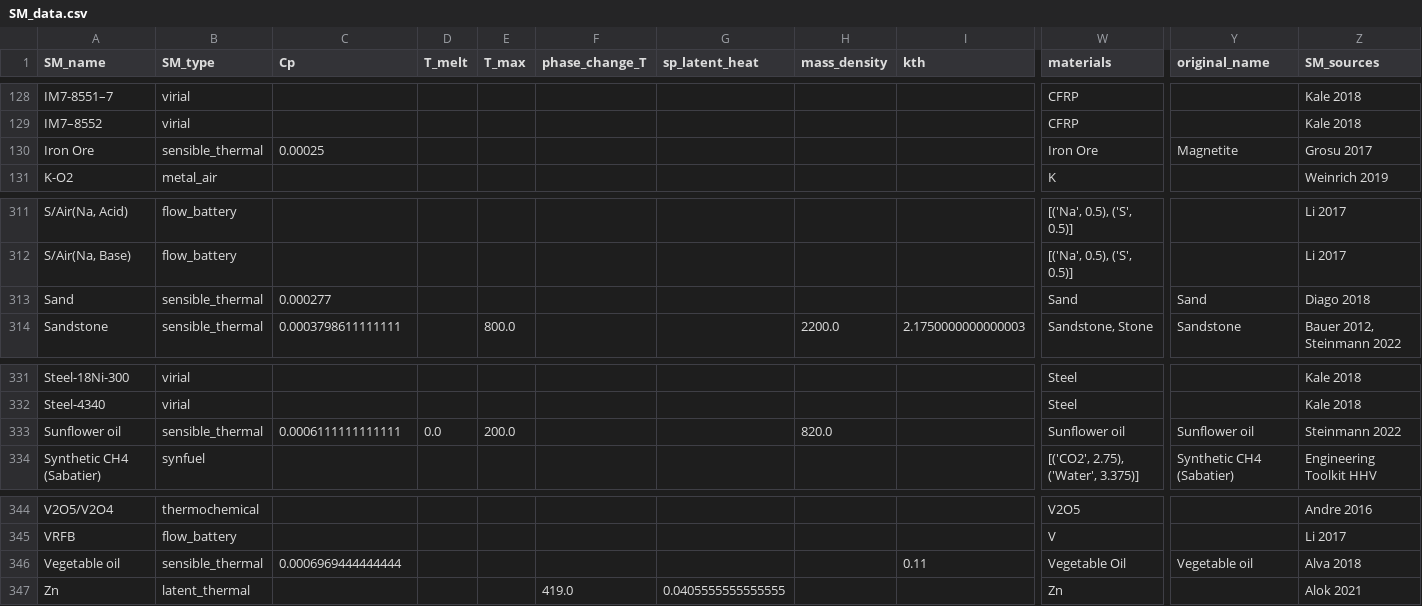
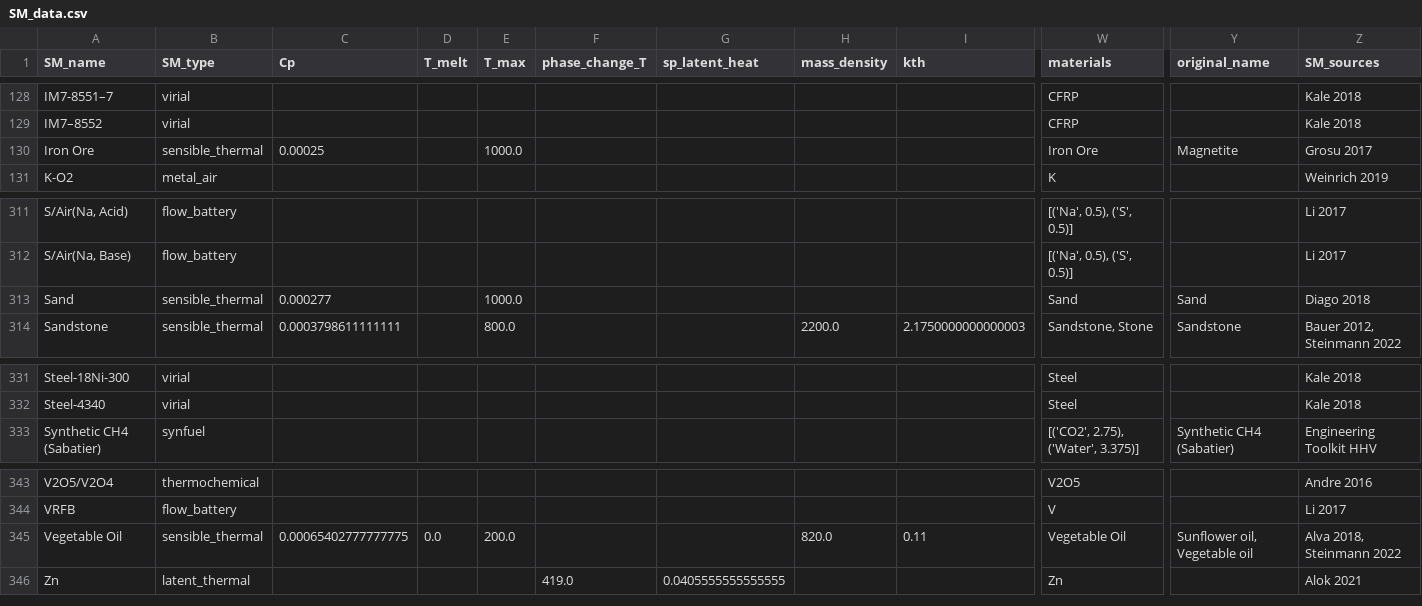
Before and after one commit to energy-storage-analysis/LDES-Survey, a CSV file: cap_cost/data_consolidated/SM_data.csv, drawn as a sheet; only a part is shown, gaps mark what is left out; removed rows and columns are numbered as before the commit, all else as after; rows hold the shown columns only; the diff names each change by its address in the sheet, - before the commit and + after, or states it on an @@ line.

```diff
--- a/cap_cost/data_consolidated/SM_data.csv
+++ b/cap_cost/data_consolidated/SM_data.csv
-E130 (T_max): (empty)
+E130 (T_max): 1000.0
-E313 (T_max): (empty)
+E313 (T_max): 1000.0
-row 333: Sunflower oil | sensible_thermal | 0.0006111111111111 | 0.0 | 200.0 |  |  | 820.0 |  | Sunflower oil | Sunflower oil | Steinmann 2022
-row 346: Vegetable oil | sensible_thermal | 0.0006969444444444 |  |  |  |  |  | 0.11 | Vegetable Oil | Vegetable oil | Alva 2018
+row 345: Vegetable Oil | sensible_thermal | 0.00065402777777775 | 0.0 | 200.0 |  |  | 820.0 | 0.11 | Vegetable Oil | Sunflower oil, Vegetable oil | Alva 2018, Steinmann 2022
```
Also changed, not shown: cap_cost/data_consolidated/C_kWh.csv, cap_cost/data_consolidated/mat_data.csv, 1 other file.
